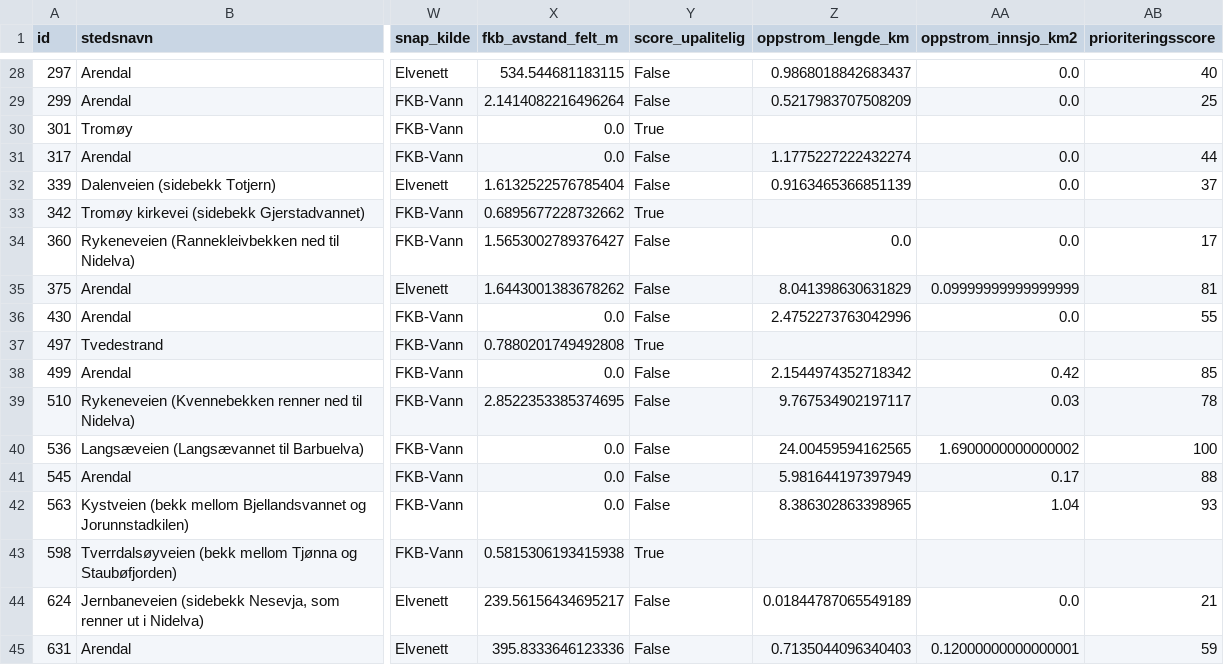
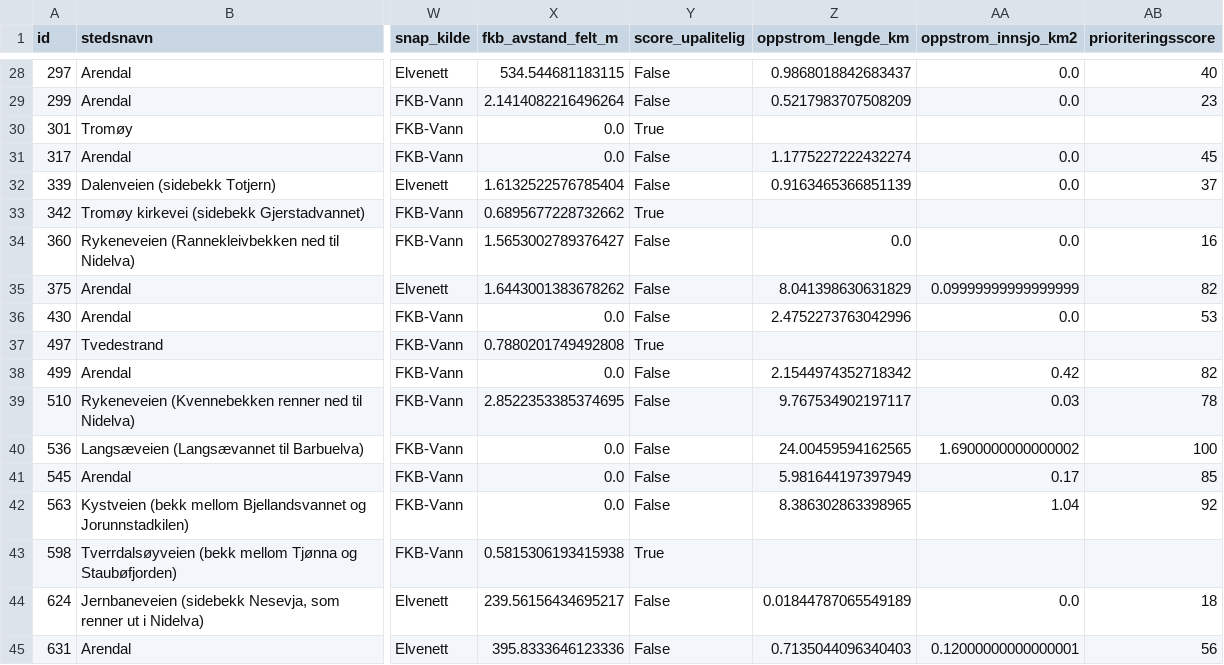
Before and after one commit to ErwinKers/Culvert-trial-1, a CSV file: data/processed/kulvert_punkter_oppstrom.csv, drawn as a sheet; only a part is shown, gaps mark what is left out; the diff covers the shown part only; the diff names each change by its address in the sheet, - before the commit and + after, or states it on an @@ line.

```diff
--- a/data/processed/kulvert_punkter_oppstrom.csv
+++ b/data/processed/kulvert_punkter_oppstrom.csv
-AB29 (prioriteringsscore): 25
+AB29 (prioriteringsscore): 23
-AB31 (prioriteringsscore): 44
+AB31 (prioriteringsscore): 45
-AB34 (prioriteringsscore): 17
+AB34 (prioriteringsscore): 16
-AB35 (prioriteringsscore): 81
+AB35 (prioriteringsscore): 82
-AB36 (prioriteringsscore): 55
+AB36 (prioriteringsscore): 53
-AB38 (prioriteringsscore): 85
+AB38 (prioriteringsscore): 82
-AB41 (prioriteringsscore): 88
+AB41 (prioriteringsscore): 85
-AB42 (prioriteringsscore): 93
+AB42 (prioriteringsscore): 92
-AB44 (prioriteringsscore): 21
+AB44 (prioriteringsscore): 18
-AB45 (prioriteringsscore): 59
+AB45 (prioriteringsscore): 56
```
Also changed, not shown: 39 edited cells elsewhere in this file, data/processed/kulvert_punkter_feltdata.csv, 7 other files.
